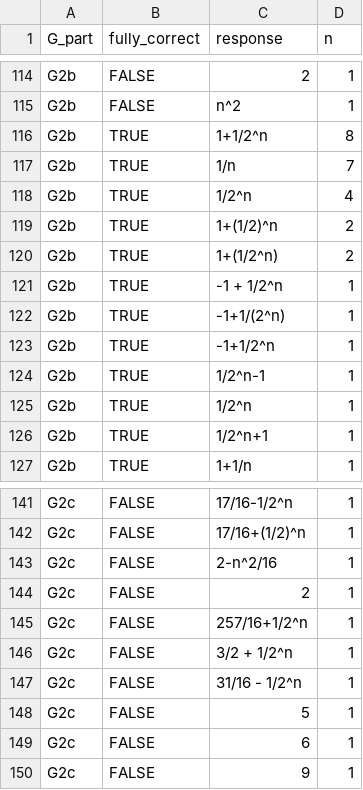
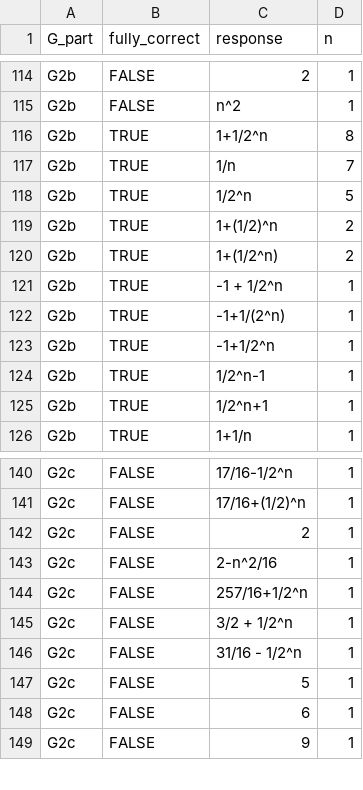
Before and after one commit to georgekinnear/example-generation-experiment, a CSV file: data-clean/study1_G_part_analysis.csv, drawn as a sheet; only a part is shown, gaps mark what is left out; removed rows and columns are numbered as before the commit, all else as after; the diff names each change by its address in the sheet, - before the commit and + after, or states it on an @@ line.

Commit message:
separate the study1 analysis into two parts
and complete the G task analysis

```diff
--- a/data-clean/study1_G_part_analysis.csv
+++ b/data-clean/study1_G_part_analysis.csv
-D118 (n): 4
+D118 (n): 5
-row 125: G2b | TRUE | 1/2^n | 1
@@ row 144 moved to row 142: G2c @@
```
Also changed, not shown: 8 other files.
